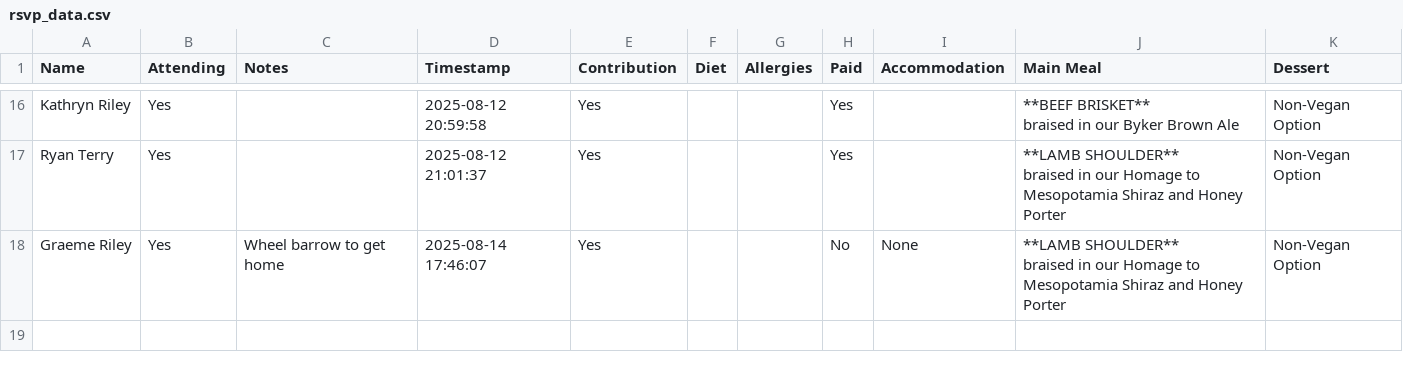
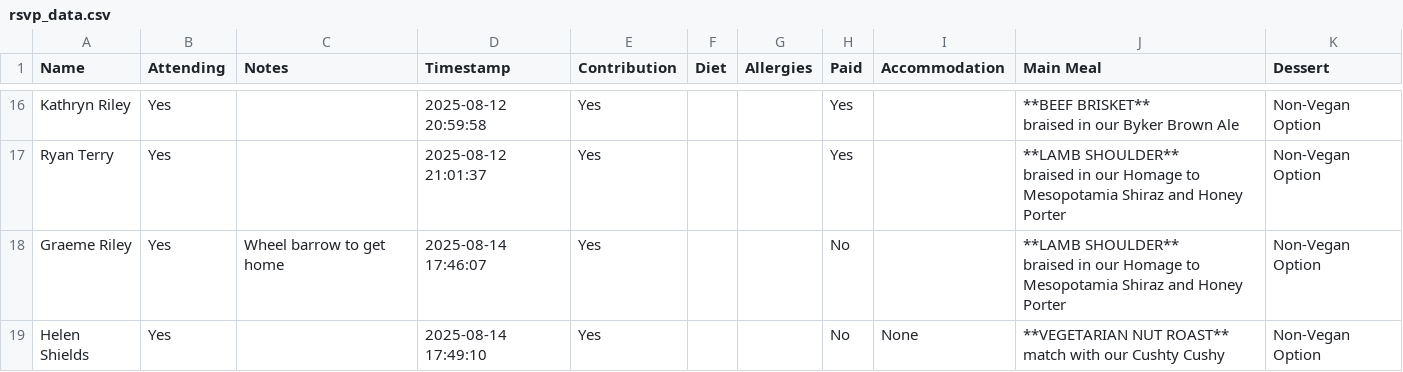
Before and after one commit to oliveplums/Invite, a CSV file: rsvp_data.csv, drawn as a sheet; only a part is shown, gaps mark what is left out.

Commit message:
Update RSVP data (2025-08-14 17:49:10)

```diff
--- a/rsvp_data.csv
+++ b/rsvp_data.csv
@@ -34,3 +34,5 @@ Ryan Terry,Yes,,2025-08-12 21:01:37,Yes,,,Yes,,"**LAMB SHOULDER**
 braised in our Homage to Mesopotamia Shiraz and Honey Porter",Non-Vegan Option
-Graeme Riley,Yes,Wheel barrow to get home ,2025-08-14 17:46:07,Yes,,,No,None,"**LAMB SHOULDER**
-braised in our Homage to Mesopotamia Shiraz and Honey Porter",Non-Vegan Option
+Graeme Riley,Yes,Wheel barrow to get home ,2025-08-14 17:46:07,Yes,,,No,,"**LAMB SHOULDER**
+braised in our Homage to Mesopotamia Shiraz and Honey Porter",Non-Vegan Option
+Helen Shields,Yes,,2025-08-14 17:49:10,Yes,,,No,None,"**VEGETARIAN NUT ROAST**
+match with our Cushty Cushy",Non-Vegan Option
```
